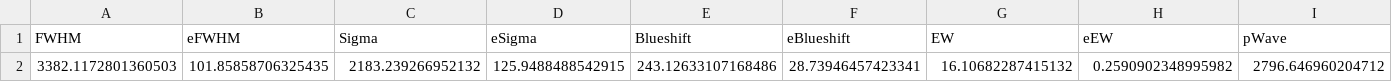
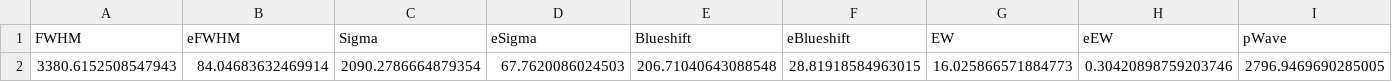
Before and after one commit to samlaihei/PyQSpecFit, a CSV file: Line_Properties/example.csv, drawn as a sheet; only a part is shown; removed rows and columns are numbered as before the commit, all else as after; rows hold the shown columns only; the diff names each change by its address in the sheet, - before the commit and + after, or states it on an @@ line.

```diff
--- a/Line_Properties/example.csv
+++ b/Line_Properties/example.csv
-row 2: 3382.1172801360503 | 101.85858706325435 | 2183.239266952132 | 125.9488488542915 | 243.12633107168486 | 28.73946457423341 | 16.10682287415132 | 0.2590902348995982 | 2796.646960204712
+row 2: 3380.6152508547943 | 84.04683632469914 | 2090.2786664879354 | 67.7620086024503 | 206.71040643088548 | 28.81918584963015 | 16.025866571884773 | 0.30420898759203746 | 2796.9469690285005
```
Also changed, not shown: Line_Params/example.csv, 2 other files.
